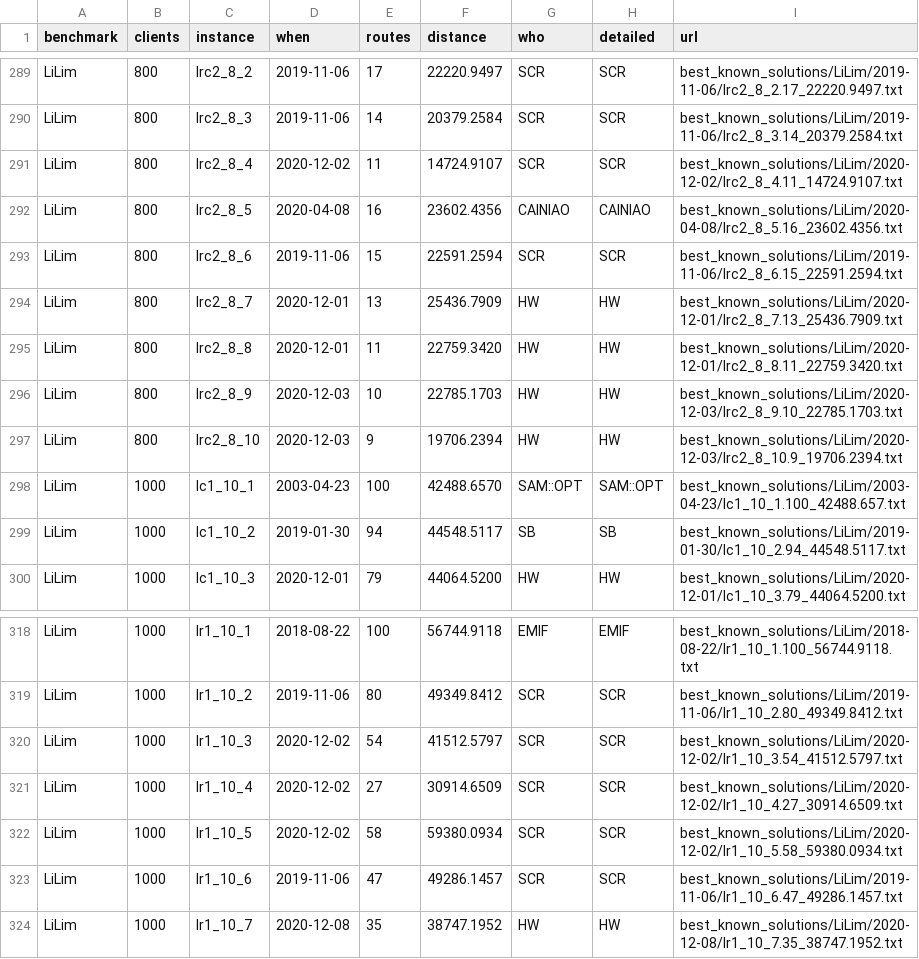
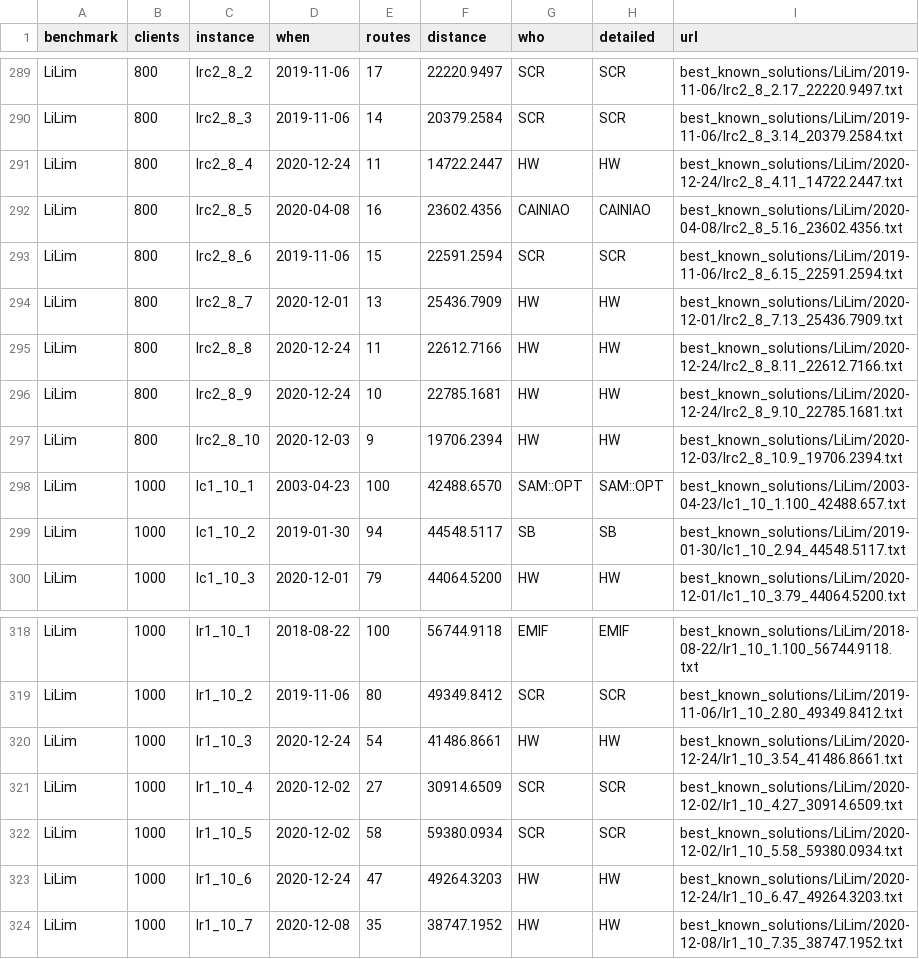
Before and after one commit to rogalski-wmii-uni-lodz-pl/vrp-benchmarks, a CSV file: tables.csv, drawn as a sheet; only a part is shown, gaps mark what is left out; the diff covers the shown part only.

```diff
--- a/tables.csv
+++ b/tables.csv
@@ -290,3 +290,3 @@ LiLim,800,lrc2_8_2,2019-11-06,17,22220.9497,SCR,SCR,best_known_solutions/LiLim/2
 LiLim,800,lrc2_8_3,2019-11-06,14,20379.2584,SCR,SCR,best_known_solutions/LiLim/2019-11-06/lrc2_8_3.14_20379.2584.txt
-LiLim,800,lrc2_8_4,2020-12-02,11,14724.9107,SCR,SCR,best_known_solutions/LiLim/2020-12-02/lrc2_8_4.11_14724.9107.txt
+LiLim,800,lrc2_8_4,2020-12-24,11,14722.2447,HW,HW,best_known_solutions/LiLim/2020-12-24/lrc2_8_4.11_14722.2447.txt
 LiLim,800,lrc2_8_5,2020-04-08,16,23602.4356,CAINIAO,CAINIAO,best_known_solutions/LiLim/2020-04-08/lrc2_8_5.16_23602.4356.txt
@@ -294,4 +294,4 @@ LiLim,800,lrc2_8_6,2019-11-06,15,22591.2594,SCR,SCR,best_known_solutions/LiLim/2
 LiLim,800,lrc2_8_7,2020-12-01,13,25436.7909,HW,HW,best_known_solutions/LiLim/2020-12-01/lrc2_8_7.13_25436.7909.txt
-LiLim,800,lrc2_8_8,2020-12-01,11,22759.3420,HW,HW,best_known_solutions/LiLim/2020-12-01/lrc2_8_8.11_22759.3420.txt
-LiLim,800,lrc2_8_9,2020-12-03,10,22785.1703,HW,HW,best_known_solutions/LiLim/2020-12-03/lrc2_8_9.10_22785.1703.txt
+LiLim,800,lrc2_8_8,2020-12-24,11,22612.7166,HW,HW,best_known_solutions/LiLim/2020-12-24/lrc2_8_8.11_22612.7166.txt
+LiLim,800,lrc2_8_9,2020-12-24,10,22785.1681,HW,HW,best_known_solutions/LiLim/2020-12-24/lrc2_8_9.10_22785.1681.txt
 LiLim,800,lrc2_8_10,2020-12-03,9,19706.2394,HW,HW,best_known_solutions/LiLim/2020-12-03/lrc2_8_10.9_19706.2394.txt
@@ -319,6 +319,6 @@ LiLim,1000,lr1_10_1,2018-08-22,100,56744.9118,EMIF,EMIF,best_known_solutions/LiL
 LiLim,1000,lr1_10_2,2019-11-06,80,49349.8412,SCR,SCR,best_known_solutions/LiLim/2019-11-06/lr1_10_2.80_49349.8412.txt
-LiLim,1000,lr1_10_3,2020-12-02,54,41512.5797,SCR,SCR,best_known_solutions/LiLim/2020-12-02/lr1_10_3.54_41512.5797.txt
+LiLim,1000,lr1_10_3,2020-12-24,54,41486.8661,HW,HW,best_known_solutions/LiLim/2020-12-24/lr1_10_3.54_41486.8661.txt
 LiLim,1000,lr1_10_4,2020-12-02,27,30914.6509,SCR,SCR,best_known_solutions/LiLim/2020-12-02/lr1_10_4.27_30914.6509.txt
 LiLim,1000,lr1_10_5,2020-12-02,58,59380.0934,SCR,SCR,best_known_solutions/LiLim/2020-12-02/lr1_10_5.58_59380.0934.txt
-LiLim,1000,lr1_10_6,2019-11-06,47,49286.1457,SCR,SCR,best_known_solutions/LiLim/2019-11-06/lr1_10_6.47_49286.1457.txt
+LiLim,1000,lr1_10_6,2020-12-24,47,49264.3203,HW,HW,best_known_solutions/LiLim/2020-12-24/lr1_10_6.47_49264.3203.txt
 LiLim,1000,lr1_10_7,2020-12-08,35,38747.1952,HW,HW,best_known_solutions/LiLim/2020-12-08/lr1_10_7.35_38747.1952.txt
```
Also changed, not shown: 34 edited cells elsewhere in this file, improvements.csv, 17 other files.
